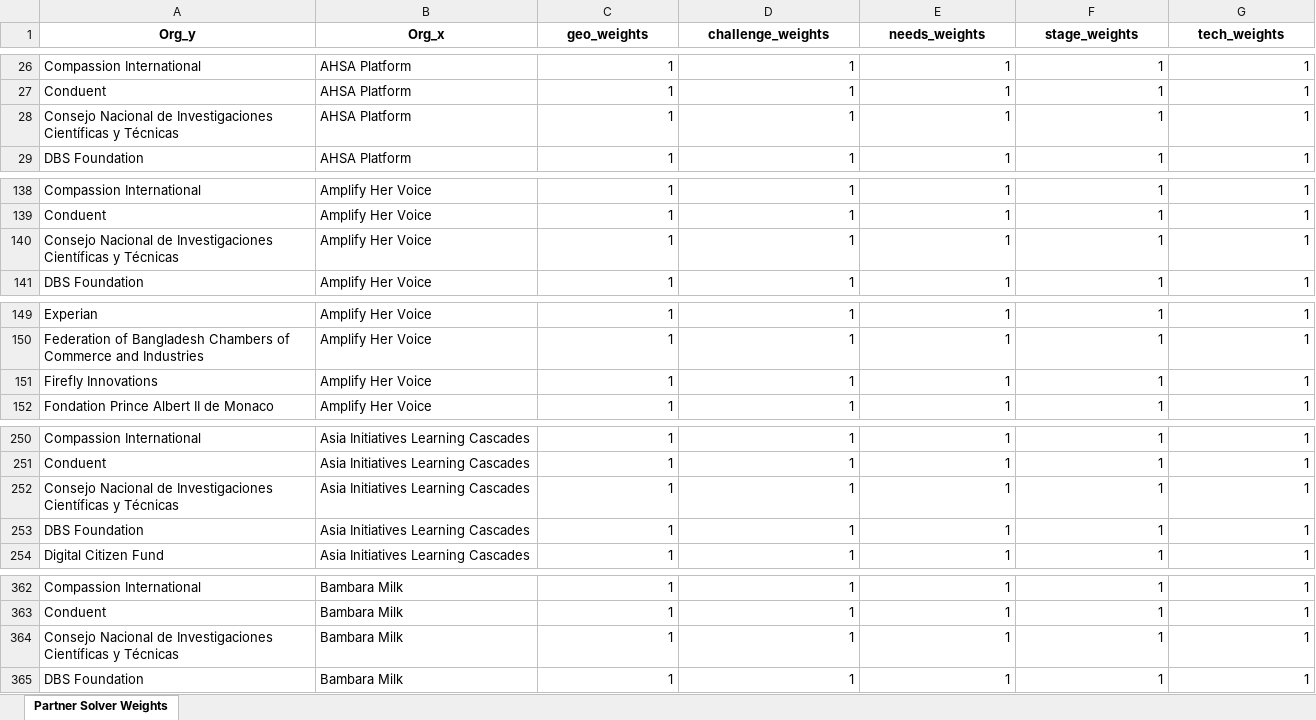
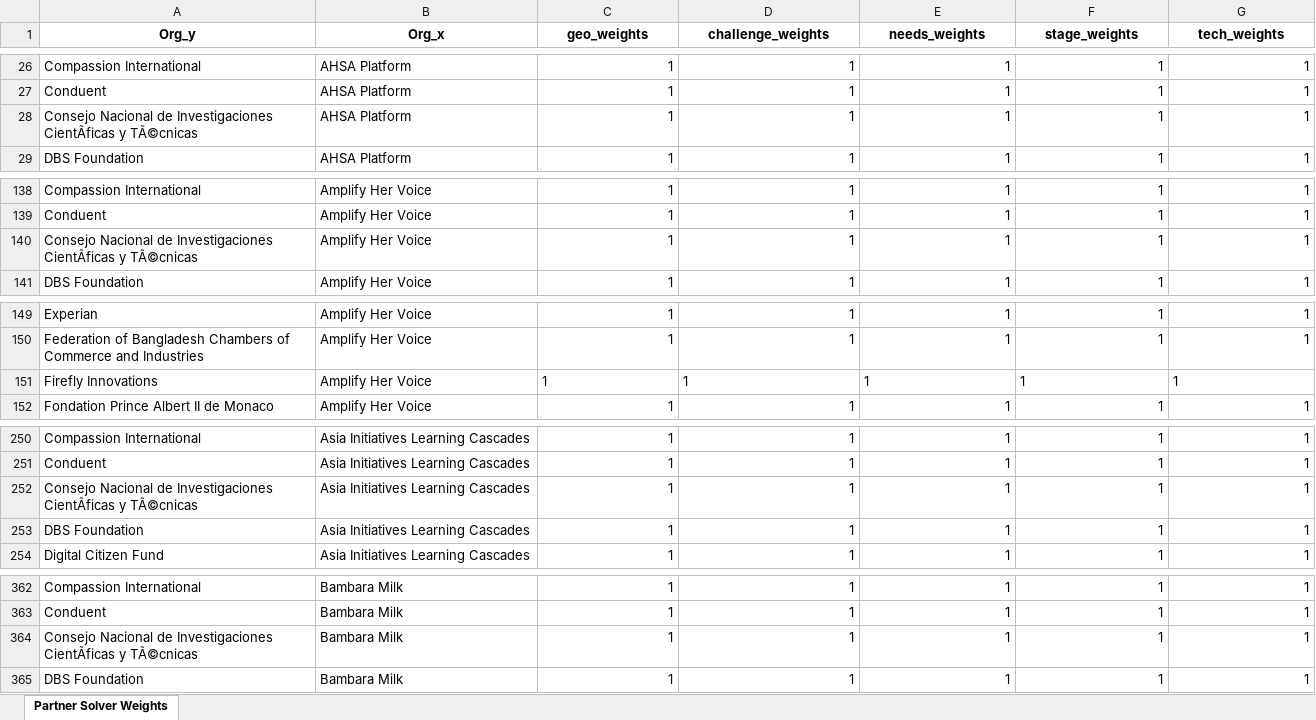
Before and after one commit to vsathwikm/Plotly_MIT_Solve_Heroku, an Excel workbook: app/outputs/partner-solver-init-weights.xlsx, sheet Partner Solver Weights, drawn as a sheet; only a part is shown, gaps mark what is left out; values as stored, in another font and other column widths than the file's, no borders; the diff covers the shown part only; the diff names each change by its address in the sheet, - before the commit and + after, or states it on an @@ line.

```diff
--- a/app/outputs/partner-solver-init-weights.xlsx (sheet Partner Solver Weights)
+++ b/app/outputs/partner-solver-init-weights.xlsx (sheet Partner Solver Weights)
-A28 (Org_y): …de Investigaciones Científicas y Técnicas
+A28 (Org_y): …de Investigaciones CientÃficas y TÃ©cnicas
-A140 (Org_y): …de Investigaciones Científicas y Técnicas
+A140 (Org_y): …de Investigaciones CientÃficas y TÃ©cnicas
-C151:G151 alignment: right
+C151:G151 alignment: left
-A252 (Org_y): …de Investigaciones Científicas y Técnicas
+A252 (Org_y): …de Investigaciones CientÃficas y TÃ©cnicas
-A364 (Org_y): …de Investigaciones Científicas y Técnicas
+A364 (Org_y): …de Investigaciones CientÃficas y TÃ©cnicas
```
Also changed, not shown: 32 edited cells elsewhere in this sheet, app/2021_input_data.xlsx, app/outputs/history.xlsx, 39 other files.
